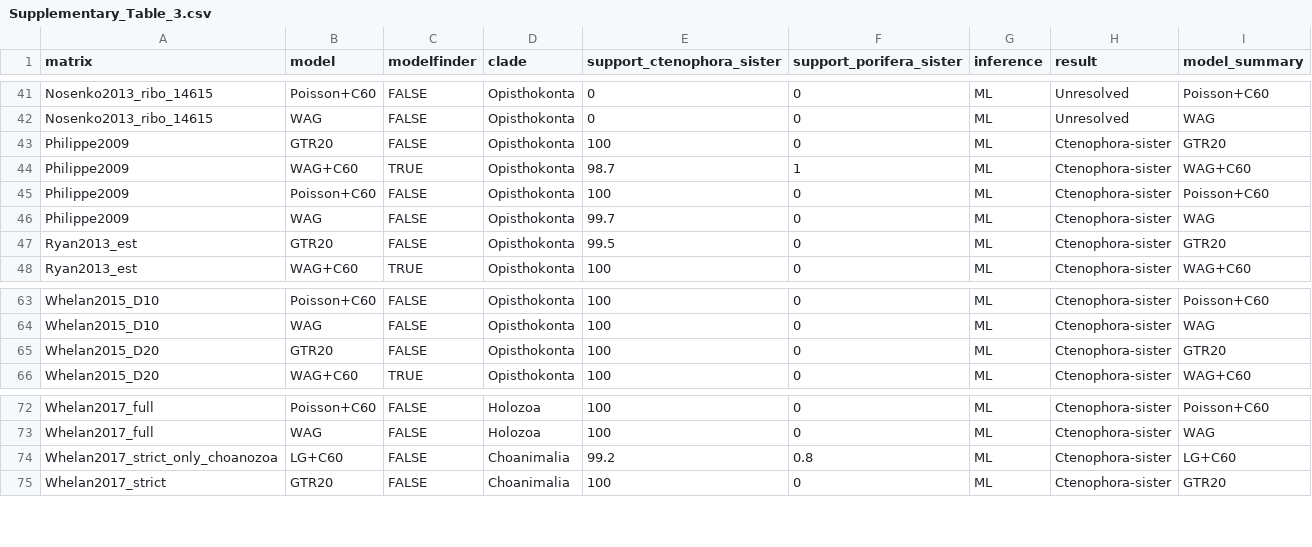
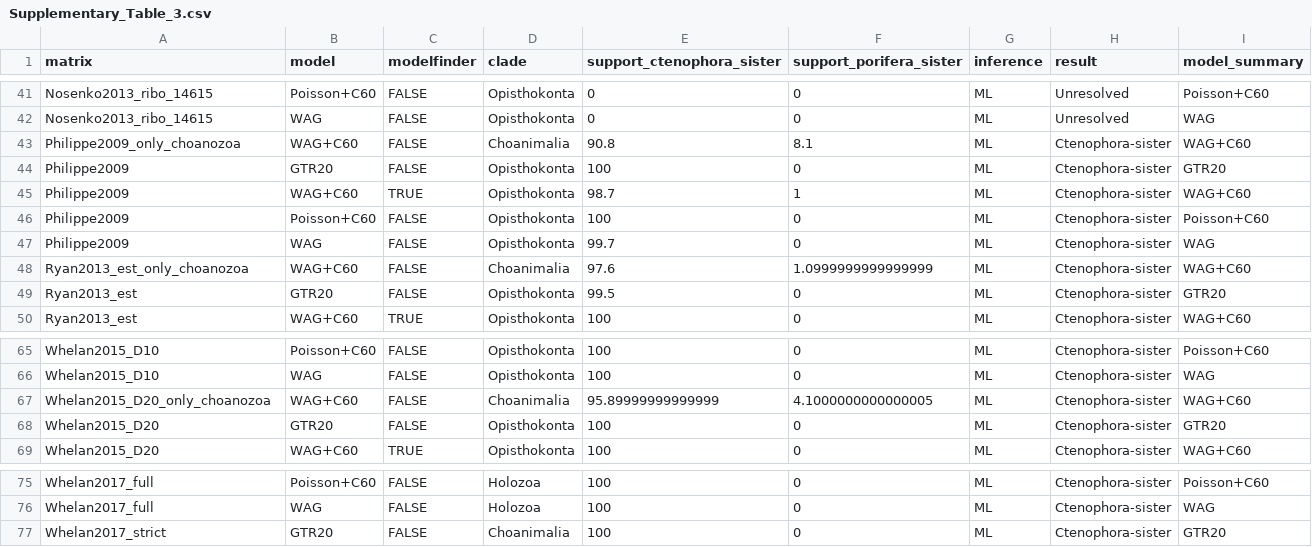
Before and after one commit to dunnlab/animal_tree_root, a CSV file: manuscript/Supplementary_tables/Supplementary_Table_3.csv, drawn as a sheet; only a part is shown, gaps mark what is left out; removed rows and columns are numbered as before the commit, all else as after; the diff names each change by its address in the sheet, - before the commit and + after, or states it on an @@ line.

```diff
--- a/manuscript/Supplementary_tables/Supplementary_Table_3.csv
+++ b/manuscript/Supplementary_tables/Supplementary_Table_3.csv
+row 43: Philippe2009_only_choanozoa | WAG+C60 | FALSE | Choanimalia | 90.8 | 8.1 | ML | Ctenophora-sister | WAG+C60
+row 48: Ryan2013_est_only_choanozoa | WAG+C60 | FALSE | Choanimalia | 97.6 | 1.0999999999999999 | ML | Ctenophora-sister | WAG+C60
+row 67: Whelan2015_D20_only_choanozoa | WAG+C60 | FALSE | Choanimalia | 95.89999999999999 | 4.1000000000000005 | ML | Ctenophora-sister | WAG+C60
-row 74: Whelan2017_strict_only_choanozoa | LG+C60 | FALSE | Choanimalia | 99.2 | 0.8 | ML | Ctenophora-sister | LG+C60
```
Also changed, not shown: manuscript/Supplementary_tables/Supplementary_Table_2.csv, manuscript/Supplementary_tables/Supplementary_Table_6.csv, 2 other files.
